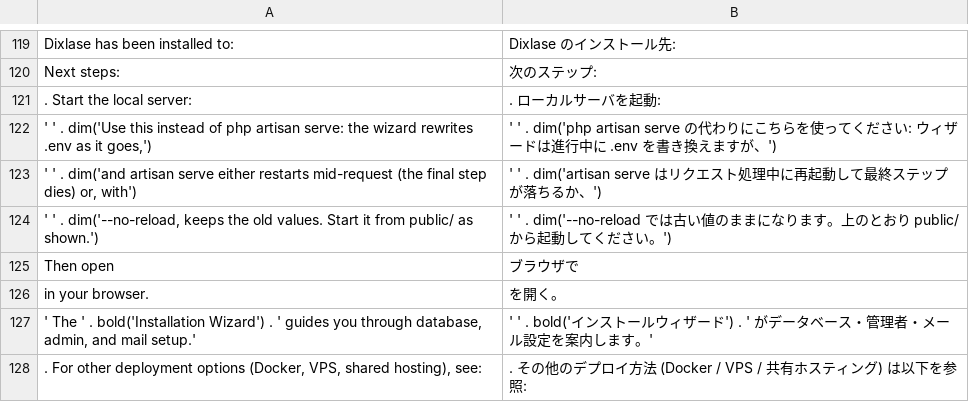
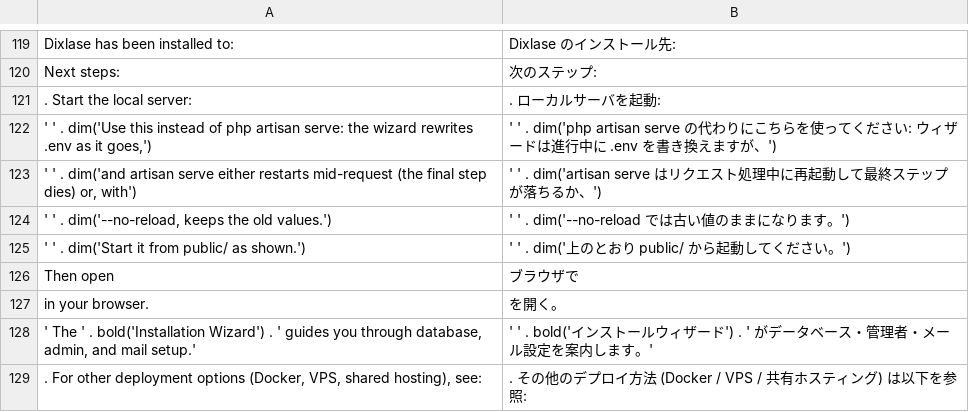
Before and after one commit to Dixlase/dixlase-oneliner-installer, a TSV file: lang/ja/install.php.tsv, drawn as a sheet; only a part is shown, gaps mark what is left out; removed rows and columns are numbered as before the commit, all else as after; the diff names each change by its address in the sheet, - before the commit and + after, or states it on an @@ line.

```diff
--- a/lang/ja/install.php.tsv
+++ b/lang/ja/install.php.tsv
-row 124: ' ' . dim('--no-reload, keeps the old values. Start it from public/ as shown.') | ' ' . dim('--no-reload では古い値のままになります。上のとおり public/ から起動してください。')
+row 124: ' ' . dim('--no-reload, keeps the old values.') | ' ' . dim('--no-reload では古い値のままになります。')
+row 125: ' ' . dim('Start it from public/ as shown.') | ' ' . dim('上のとおり public/ から起動してください。')
```
Also changed, not shown: lang/en/install.php.tsv, 6 other files.
